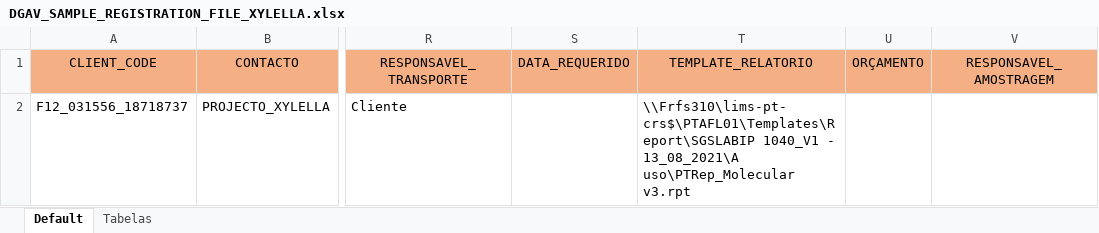
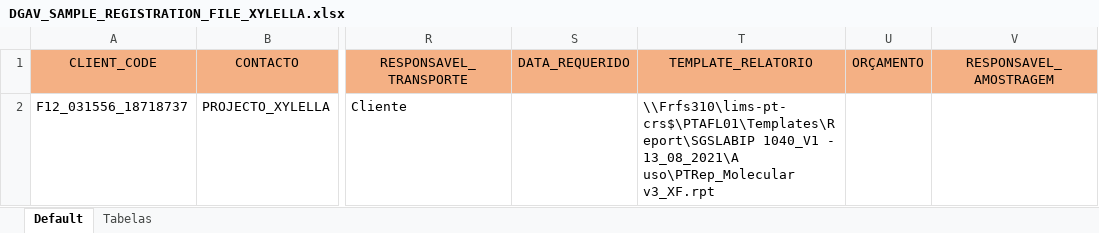
Before and after one commit to rborgestech/Xylella-ProcessorSLIM, an Excel workbook: DGAV_SAMPLE_REGISTRATION_FILE_XYLELLA.xlsx, sheet Default, drawn as a sheet; only a part is shown, gaps mark what is left out; values as stored, in another font and other column widths than the file's, no borders; the diff names each change by its address in the sheet, - before the commit and + after, or states it on an @@ line.

Commit message:
Add files via upload

```diff
--- a/DGAV_SAMPLE_REGISTRATION_FILE_XYLELLA.xlsx (sheet Default)
+++ b/DGAV_SAMPLE_REGISTRATION_FILE_XYLELLA.xlsx (sheet Default)
-T2 (TEMPLATE_RELATORIO): …13_08_2021\A uso\PTRep_Molecular v3.rpt
+T2 (TEMPLATE_RELATORIO): …13_08_2021\A uso\PTRep_Molecular v3_XF.rpt
```
